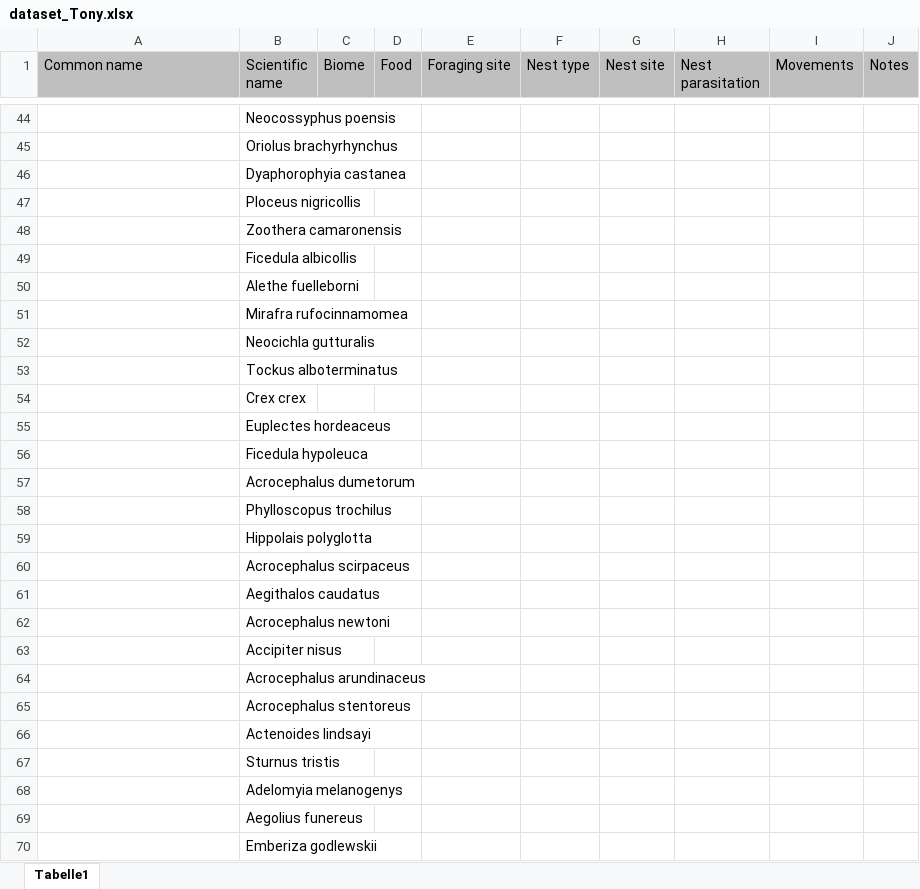
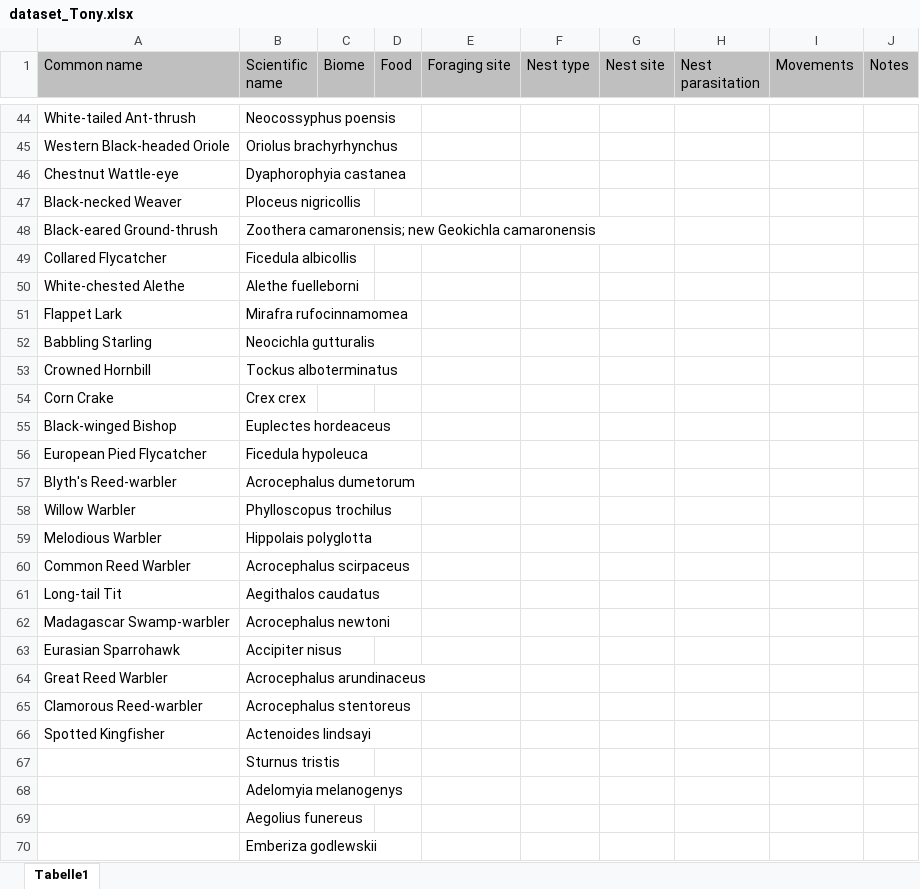
Before and after one commit to mottensmann/AvianParasites, an Excel workbook: data/dataset_Tony.xlsx, sheet Tabelle1, drawn as a sheet; only a part is shown, gaps mark what is left out; values as stored, in another font and other column widths than the file's, no borders; removed rows and columns are numbered as before the commit, all else as after; the diff covers the shown part only; the diff names each change by its address in the sheet, - before the commit and + after, or states it on an @@ line.

```diff
--- a/data/dataset_Tony.xlsx (sheet Tabelle1)
+++ b/data/dataset_Tony.xlsx (sheet Tabelle1)
-A44 (Common name): (empty)
+A44 (Common name): White-tailed Ant-thrush
-A45 (Common name): (empty)
+A45 (Common name): Western Black-headed Oriole
-A46 (Common name): (empty)
+A46 (Common name): Chestnut Wattle-eye
-A47 (Common name): (empty)
+A47 (Common name): Black-necked Weaver
-row 48:  | Zoothera camaronensis
+row 48: Black-eared Ground-thrush | Zoothera camaronensis; new Geokichla camaronensis
-A49 (Common name): (empty)
+A49 (Common name): Collared Flycatcher
-A50 (Common name): (empty)
+A50 (Common name): White-chested Alethe
-A51 (Common name): (empty)
+A51 (Common name): Flappet Lark
-A52 (Common name): (empty)
+A52 (Common name): Babbling Starling
-A53 (Common name): (empty)
+A53 (Common name): Crowned Hornbill
-A54 (Common name): (empty)
+A54 (Common name): Corn Crake
-A55 (Common name): (empty)
+A55 (Common name): Black-winged Bishop
-A56 (Common name): (empty)
+A56 (Common name): European Pied Flycatcher
-A57 (Common name): (empty)
+A57 (Common name): Blyth's Reed-warbler
-A58 (Common name): (empty)
+A58 (Common name): Willow Warbler
-A59 (Common name): (empty)
+A59 (Common name): Melodious Warbler
-A60 (Common name): (empty)
+A60 (Common name): Common Reed Warbler
-A61 (Common name): (empty)
+A61 (Common name): Long-tail Tit
-A62 (Common name): (empty)
+A62 (Common name): Madagascar Swamp-warbler
-A63 (Common name): (empty)
+A63 (Common name): Eurasian Sparrohawk
-A64 (Common name): (empty)
+A64 (Common name): Great Reed Warbler
-A65 (Common name): (empty)
+A65 (Common name): Clamorous Reed-warbler
-A66 (Common name): (empty)
+A66 (Common name): Spotted Kingfisher
```
Also changed, not shown: 1 added row, 2 removed rows and 179 edited cells elsewhere in this sheet.
